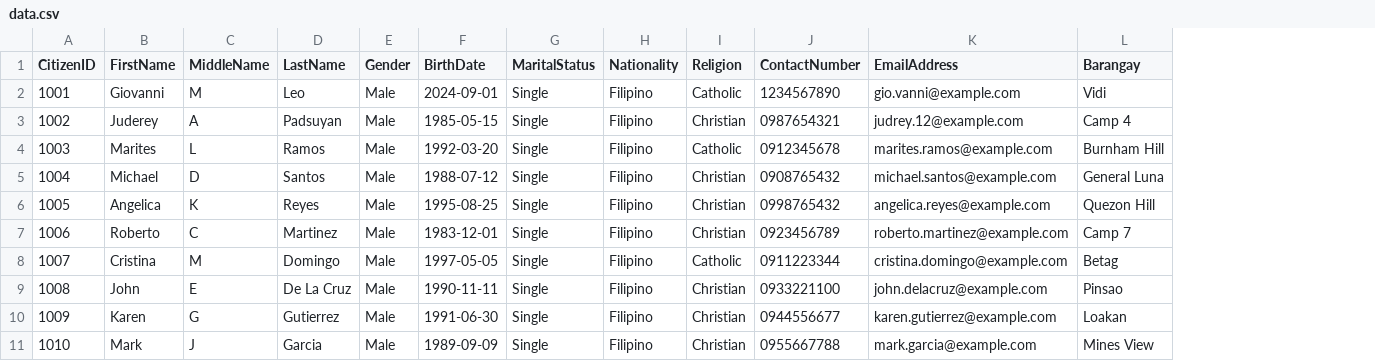
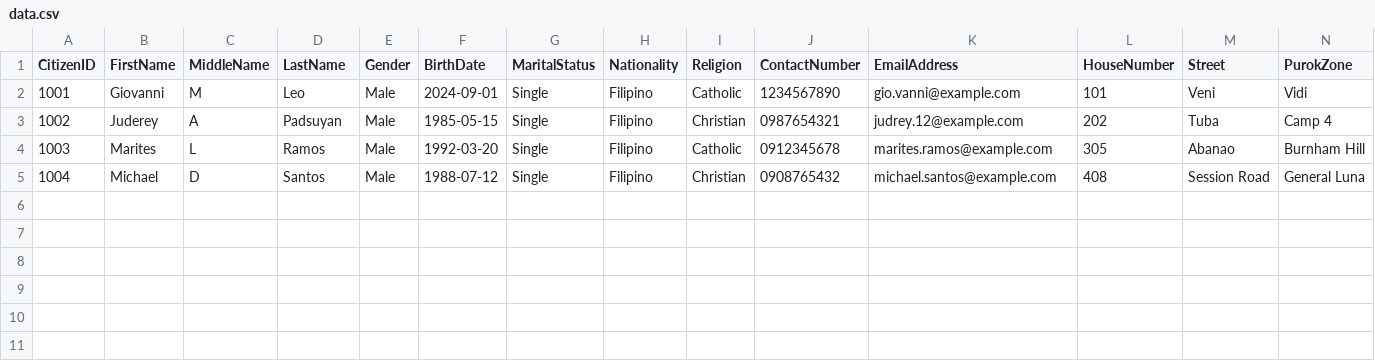
Before and after one commit to Arvss07/9472-AppDev-Prelims-C, a CSV file: data.csv, drawn as a sheet; removed rows and columns are numbered as before the commit, all else as after; the diff names each change by its address in the sheet, - before the commit and + after, or states it on an @@ line.

Commit message:
fixed the address and affected functions on the changes

```diff
--- a/data.csv
+++ b/data.csv
+column L (HouseNumber), rows 2-5: 101 | 202 | 305 | 408
+column M (Street), rows 2-5: Veni | Tuba | Abanao | Session Road
-N1: Barangay
+N1: PurokZone
-row 6: 1005 | Angelica | K | Reyes | Male | 1995-08-25 | Single | Filipino | Christian | 0998765432 | angelica.reyes@example.com | Quezon Hill
-row 7: 1006 | Roberto | C | Martinez | Male | 1983-12-01 | Single | Filipino | Christian | 0923456789 | roberto.martinez@example.com | Camp 7
-row 8: 1007 | Cristina | M | Domingo | Male | 1997-05-05 | Single | Filipino | Catholic | 0911223344 | cristina.domingo@example.com | Betag
-row 9: 1008 | John | E | De La Cruz | Male | 1990-11-11 | Single | Filipino | Christian | 0933221100 | john.delacruz@example.com | Pinsao
-row 10: 1009 | Karen | G | Gutierrez | Male | 1991-06-30 | Single | Filipino | Christian | 0944556677 | karen.gutierrez@example.com | Loakan
-row 11: 1010 | Mark | J | Garcia | Male | 1989-09-09 | Single | Filipino | Christian | 0955667788 | mark.garcia@example.com | Mines View
```
Also changed, not shown: 5 other files.
